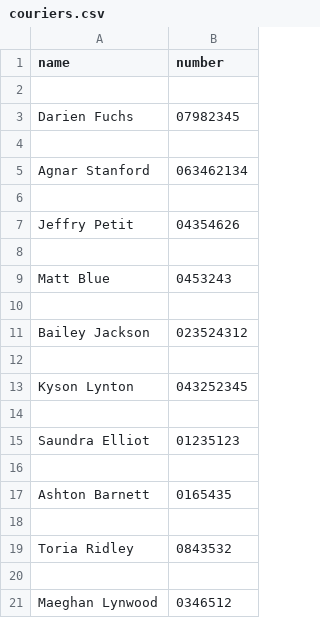
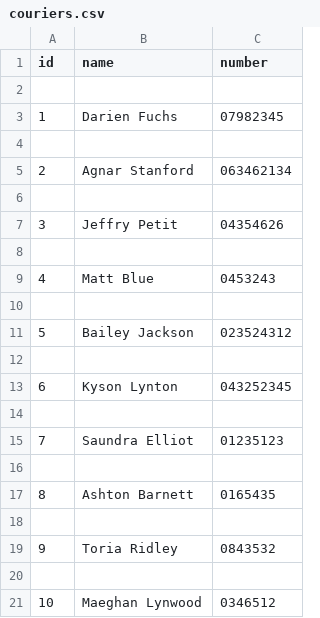
Before and after one commit to Dsaunders5358/6-Week-Project, a CSV file: source/Data/couriers.csv, drawn as a sheet; the diff names each change by its address in the sheet, - before the commit and + after, or states it on an @@ line.

```diff
--- a/source/Data/couriers.csv
+++ b/source/Data/couriers.csv
+column A (id), rows 3-21: 1 |  | 2 |  | 3 |  | 4 |  | 5 |  | 6 |  | 7 |  | 8 |  | 9 |  | 10
```
Also changed, not shown: source/Data/orders.csv, source/Data/products.csv, 8 other files.
